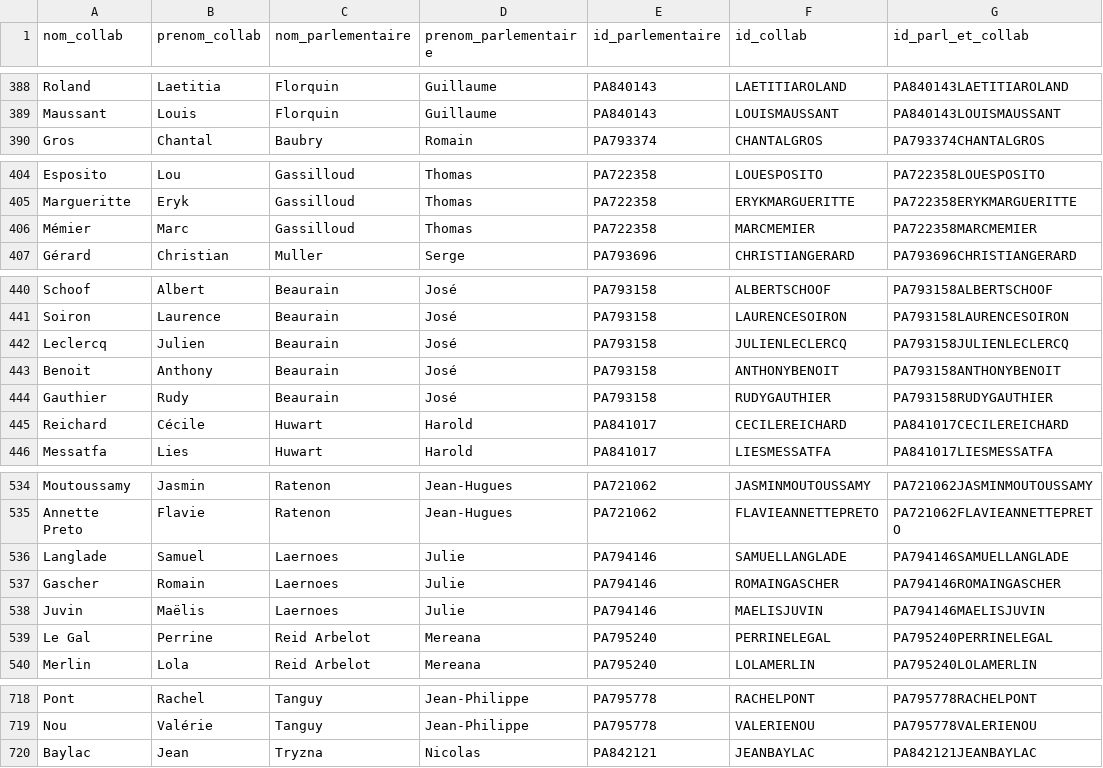
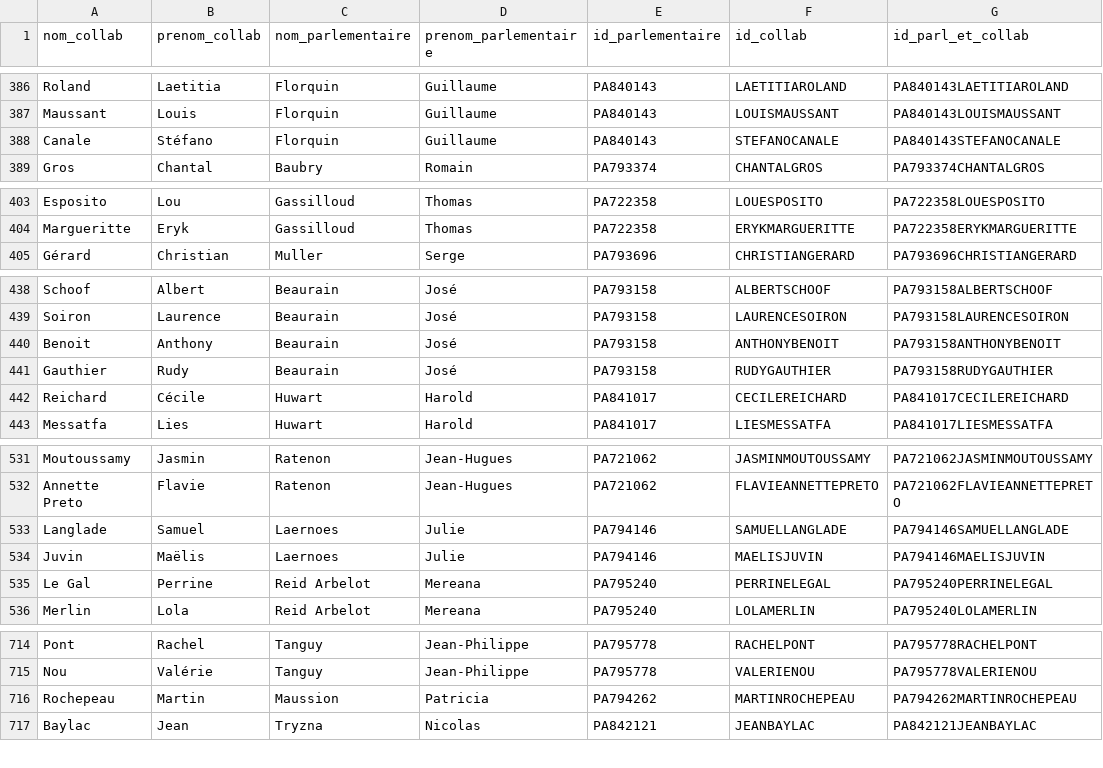
Before and after one commit to FrancoisMB/CollabBot, a CSV file: v4/deputes_state_minus_1.csv, drawn as a sheet; only a part is shown, gaps mark what is left out; removed rows and columns are numbered as before the commit, all else as after; the diff covers the shown part only; the diff names each change by its address in the sheet, - before the commit and + after, or states it on an @@ line.

```diff
--- a/v4/deputes_state_minus_1.csv
+++ b/v4/deputes_state_minus_1.csv
+row 388: Canale | Stéfano | Florquin | Guillaume | PA840143 | STEFANOCANALE | PA840143STEFANOCANALE
-row 406: Mémier | Marc | Gassilloud | Thomas | PA722358 | MARCMEMIER | PA722358MARCMEMIER
-row 442: Leclercq | Julien | Beaurain | José | PA793158 | JULIENLECLERCQ | PA793158JULIENLECLERCQ
-row 537: Gascher | Romain | Laernoes | Julie | PA794146 | ROMAINGASCHER | PA794146ROMAINGASCHER
+row 716: Rochepeau | Martin | Maussion | Patricia | PA794262 | MARTINROCHEPEAU | PA794262MARTINROCHEPEAU
```
Also changed, not shown: 6 added rows, 7 removed rows and 3 edited cells elsewhere in this file.
